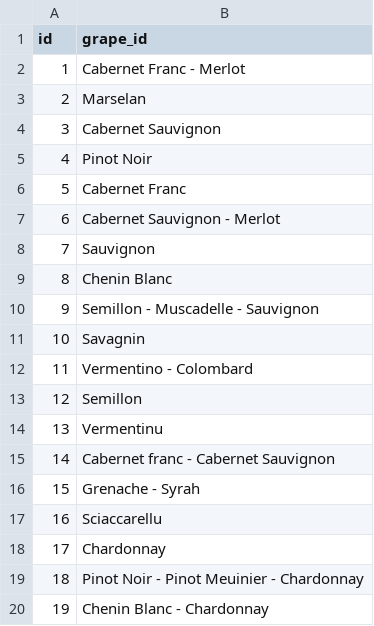
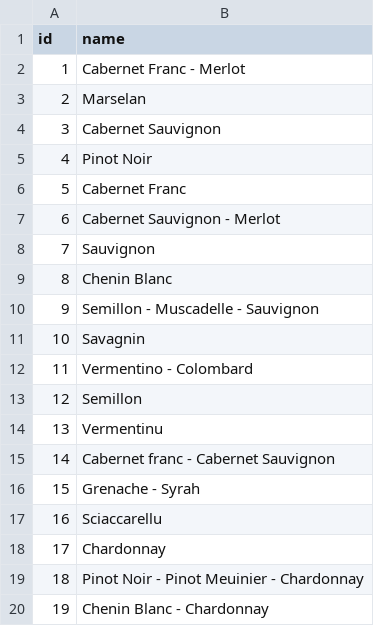
Before and after one commit to Alizee-brg/-vinage, a CSV file: lib/seeds/grapes.csv, drawn as a sheet.

```diff
--- a/lib/seeds/grapes.csv
+++ b/lib/seeds/grapes.csv
@@ -1,2 +1,2 @@
-id;grape_id
+id;name
 1;Cabernet Franc - Merlot 
```
Also changed, not shown: 8 other files.
